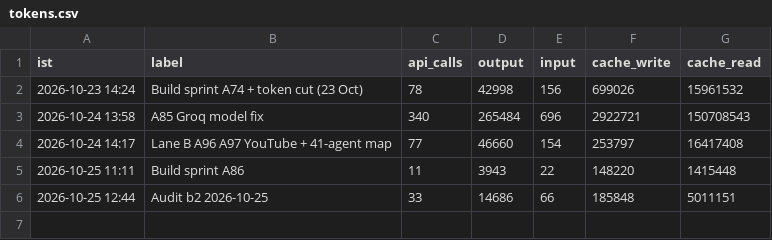
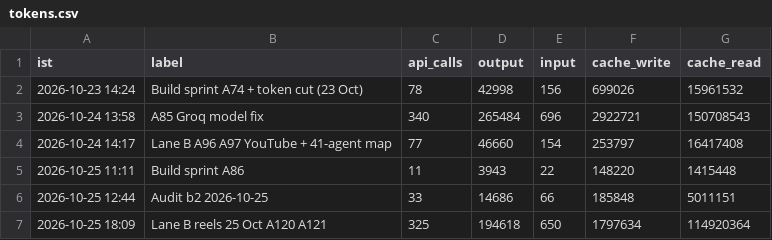
Before and after one commit to Akhilkanigicharla/kalpa-labs, a CSV file: 00-hq/log/tokens.csv, drawn as a sheet; the diff names each change by its address in the sheet, - before the commit and + after, or states it on an @@ line.

```diff
--- a/00-hq/log/tokens.csv
+++ b/00-hq/log/tokens.csv
+row 7: 2026-10-25 18:09 | Lane B reels 25 Oct A120 A121 | 325 | 194618 | 650 | 1797634 | 114920364
```
Also changed, not shown: 1 other file.
